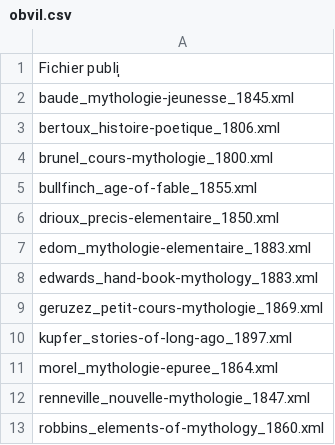
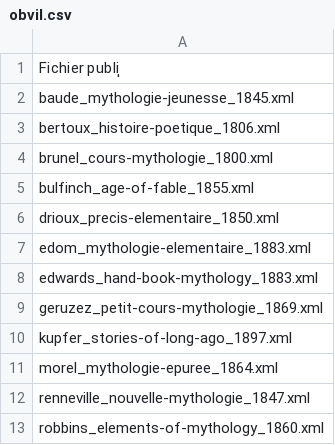
Before and after one commit to OBVIL/mythographie, a CSV file: obvil.csv, drawn as a sheet.

Commit message:
renommage Bull-finch

```diff
--- a/obvil.csv
+++ b/obvil.csv
@@ -4,3 +4,3 @@ bertoux_histoire-poetique_1806.xml
 brunel_cours-mythologie_1800.xml
-bullfinch_age-of-fable_1855.xml
+bulfinch_age-of-fable_1855.xml
 drioux_precis-elementaire_1850.xml
```
